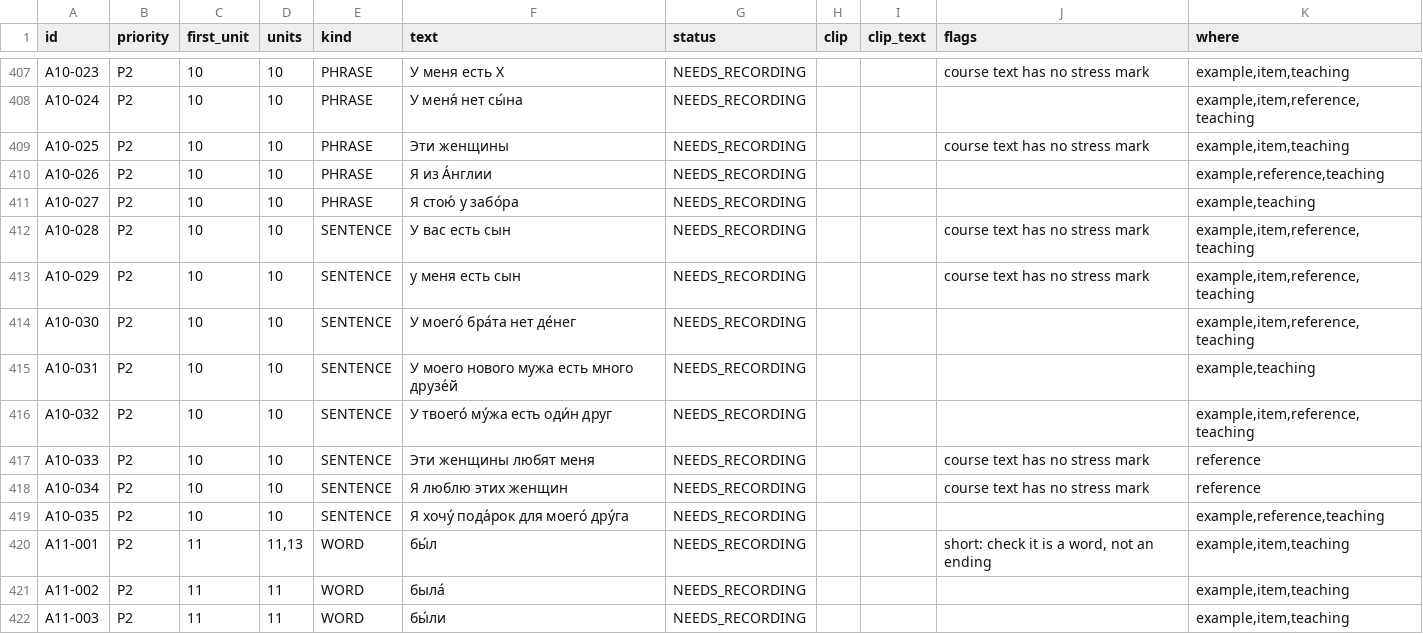
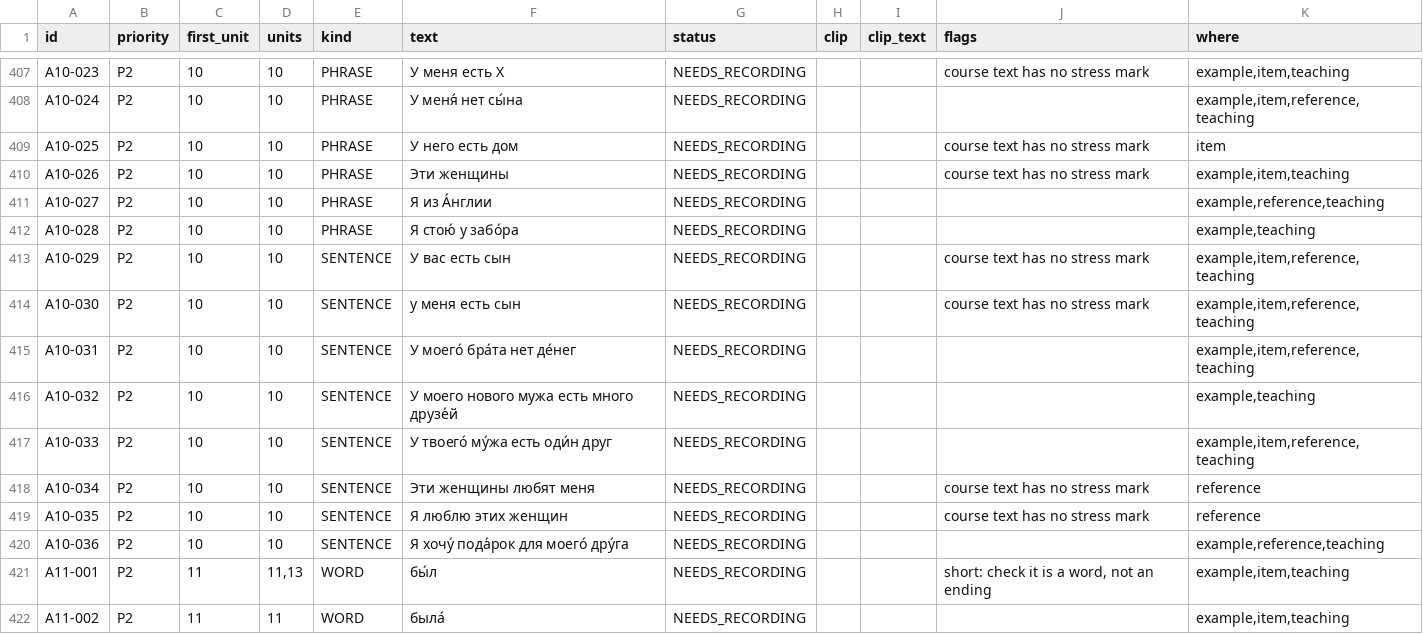
Before and after one commit to justinkulka-lang/russian-companion, a CSV file: docs/audio/audio-manifest.csv, drawn as a sheet; only a part is shown, gaps mark what is left out; the shorter side is filled out with more unchanged rows.

```diff
--- a/docs/audio/audio-manifest.csv
+++ b/docs/audio/audio-manifest.csv
@@ -408,13 +408,14 @@ A10-023,P2,10,10,PHRASE,У меня есть Х,NEEDS_RECORDING,,,course text ha
 A10-024,P2,10,10,PHRASE,У меня́ нет сы́на,NEEDS_RECORDING,,,,"example,item,reference,teaching"
-A10-025,P2,10,10,PHRASE,Эти женщины,NEEDS_RECORDING,,,course text has no stress mark,"example,item,teaching"
-A10-026,P2,10,10,PHRASE,Я из А́нглии,NEEDS_RECORDING,,,,"example,reference,teaching"
-A10-027,P2,10,10,PHRASE,Я стою́ у забо́ра,NEEDS_RECORDING,,,,"example,teaching"
-A10-028,P2,10,10,SENTENCE,У вас есть сын,NEEDS_RECORDING,,,course text has no stress mark,"example,item,reference,teaching"
-A10-029,P2,10,10,SENTENCE,у меня есть сын,NEEDS_RECORDING,,,course text has no stress mark,"example,item,reference,teaching"
-A10-030,P2,10,10,SENTENCE,У моего́ бра́та нет де́нег,NEEDS_RECORDING,,,,"example,item,reference,teaching"
-A10-031,P2,10,10,SENTENCE,У моего нового мужа есть много друзе́й,NEEDS_RECORDING,,,,"example,teaching"
-A10-032,P2,10,10,SENTENCE,У твоего́ му́жа есть оди́н друг,NEEDS_RECORDING,,,,"example,item,reference,teaching"
-A10-033,P2,10,10,SENTENCE,Эти женщины любят меня,NEEDS_RECORDING,,,course text has no stress mark,reference
-A10-034,P2,10,10,SENTENCE,Я люблю этих женщин,NEEDS_RECORDING,,,course text has no stress mark,reference
-A10-035,P2,10,10,SENTENCE,Я хочу́ пода́рок для моего́ дру́га,NEEDS_RECORDING,,,,"example,reference,teaching"
+A10-025,P2,10,10,PHRASE,У него есть дом,NEEDS_RECORDING,,,course text has no stress mark,item
+A10-026,P2,10,10,PHRASE,Эти женщины,NEEDS_RECORDING,,,course text has no stress mark,"example,item,teaching"
+A10-027,P2,10,10,PHRASE,Я из А́нглии,NEEDS_RECORDING,,,,"example,reference,teaching"
+A10-028,P2,10,10,PHRASE,Я стою́ у забо́ра,NEEDS_RECORDING,,,,"example,teaching"
+A10-029,P2,10,10,SENTENCE,У вас есть сын,NEEDS_RECORDING,,,course text has no stress mark,"example,item,reference,teaching"
+A10-030,P2,10,10,SENTENCE,у меня есть сын,NEEDS_RECORDING,,,course text has no stress mark,"example,item,reference,teaching"
+A10-031,P2,10,10,SENTENCE,У моего́ бра́та нет де́нег,NEEDS_RECORDING,,,,"example,item,reference,teaching"
+A10-032,P2,10,10,SENTENCE,У моего нового мужа есть много друзе́й,NEEDS_RECORDING,,,,"example,teaching"
+A10-033,P2,10,10,SENTENCE,У твоего́ му́жа есть оди́н друг,NEEDS_RECORDING,,,,"example,item,reference,teaching"
+A10-034,P2,10,10,SENTENCE,Эти женщины любят меня,NEEDS_RECORDING,,,course text has no stress mark,reference
+A10-035,P2,10,10,SENTENCE,Я люблю этих женщин,NEEDS_RECORDING,,,course text has no stress mark,reference
+A10-036,P2,10,10,SENTENCE,Я хочу́ пода́рок для моего́ дру́га,NEEDS_RECORDING,,,,"example,reference,teaching"
 A11-001,P2,11,"11,13",WORD,бы́л,NEEDS_RECORDING,,,"short: check it is a word, not an ending","example,item,teaching"
```
Also changed, not shown: audit/FINDINGS_DISPOSITION.csv, 14 other files.
